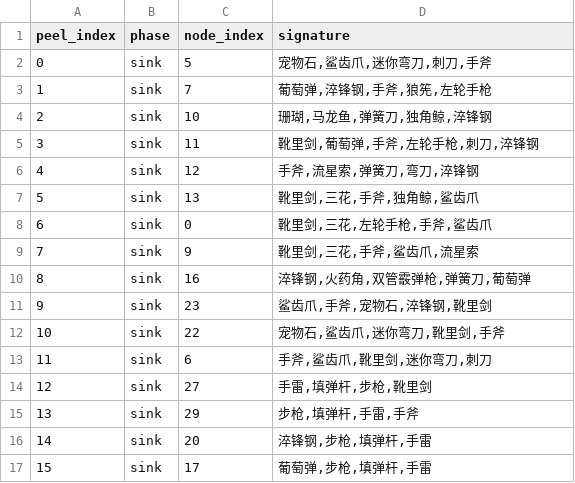
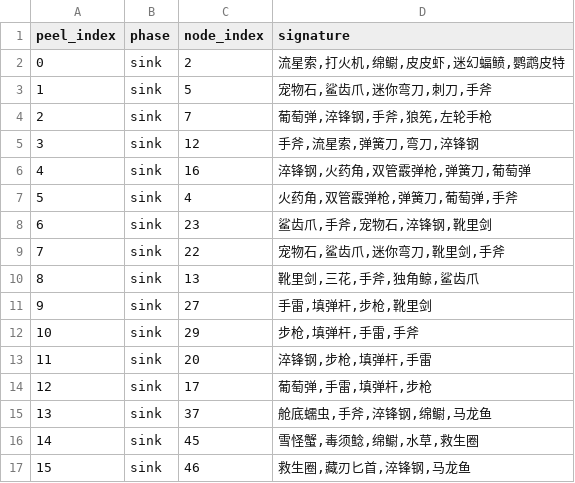
Before and after one commit to ClazyChen/bazaar-arena, a CSV file: out/l2/peel_order.csv, drawn as a sheet; only a part is shown; the diff covers the shown part only.

```diff
--- a/out/l2/peel_order.csv
+++ b/out/l2/peel_order.csv
@@ -1,17 +1,17 @@
 peel_index,phase,node_index,signature
-0,sink,5,"宠物石,鲨齿爪,迷你弯刀,刺刀,手斧"
-1,sink,7,"葡萄弹,淬锋钢,手斧,狼筅,左轮手枪"
-2,sink,10,"珊瑚,马龙鱼,弹簧刀,独角鲸,淬锋钢"
-3,sink,11,"靴里剑,葡萄弹,手斧,左轮手枪,刺刀,淬锋钢"
-4,sink,12,"手斧,流星索,弹簧刀,弯刀,淬锋钢"
-5,sink,13,"靴里剑,三花,手斧,独角鲸,鲨齿爪"
-6,sink,0,"靴里剑,三花,左轮手枪,手斧,鲨齿爪"
-7,sink,9,"靴里剑,三花,手斧,鲨齿爪,流星索"
-8,sink,16,"淬锋钢,火药角,双管霰弹枪,弹簧刀,葡萄弹"
-9,sink,23,"鲨齿爪,手斧,宠物石,淬锋钢,靴里剑"
-10,sink,22,"宠物石,鲨齿爪,迷你弯刀,靴里剑,手斧"
-11,sink,6,"手斧,鲨齿爪,靴里剑,迷你弯刀,刺刀"
-12,sink,27,"手雷,填弹杆,步枪,靴里剑"
-13,sink,29,"步枪,填弹杆,手雷,手斧"
-14,sink,20,"淬锋钢,步枪,填弹杆,手雷"
-15,sink,17,"葡萄弹,步枪,填弹杆,手雷"
+0,sink,2,"流星索,打火机,绵鳚,皮皮虾,迷幻蝠鲼,鹦鹉皮特"
+1,sink,5,"宠物石,鲨齿爪,迷你弯刀,刺刀,手斧"
+2,sink,7,"葡萄弹,淬锋钢,手斧,狼筅,左轮手枪"
+3,sink,12,"手斧,流星索,弹簧刀,弯刀,淬锋钢"
+4,sink,16,"淬锋钢,火药角,双管霰弹枪,弹簧刀,葡萄弹"
+5,sink,4,"火药角,双管霰弹枪,弹簧刀,葡萄弹,手斧"
+6,sink,23,"鲨齿爪,手斧,宠物石,淬锋钢,靴里剑"
+7,sink,22,"宠物石,鲨齿爪,迷你弯刀,靴里剑,手斧"
+8,sink,13,"靴里剑,三花,手斧,独角鲸,鲨齿爪"
+9,sink,27,"手雷,填弹杆,步枪,靴里剑"
+10,sink,29,"步枪,填弹杆,手雷,手斧"
+11,sink,20,"淬锋钢,步枪,填弹杆,手雷"
+12,sink,17,"葡萄弹,手雷,填弹杆,步枪"
+13,sink,37,"舱底蠕虫,手斧,淬锋钢,绵鳚,马龙鱼"
+14,sink,45,"雪怪蟹,毒须鲶,绵鳚,水草,救生圈"
+15,sink,46,"救生圈,藏刃匕首,淬锋钢,马龙鱼"
```
Also changed, not shown: 161 edited cells elsewhere in this file, out/l2/quality_ranking.csv, out/l3/clusters.csv, 23 other files.
